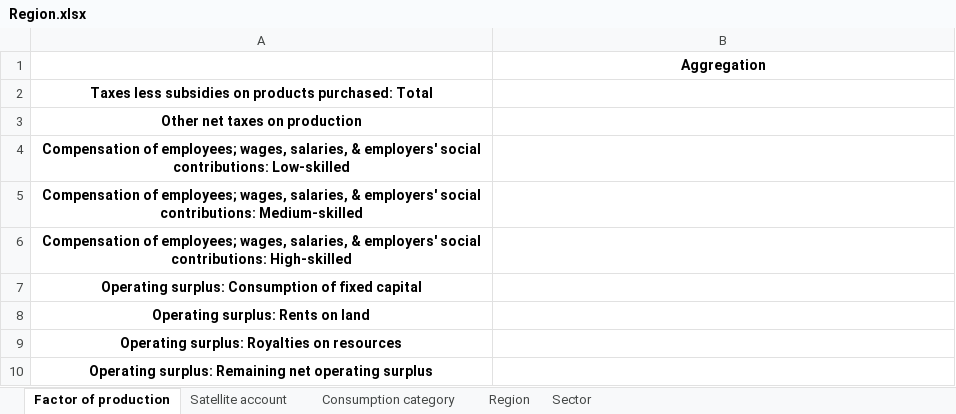
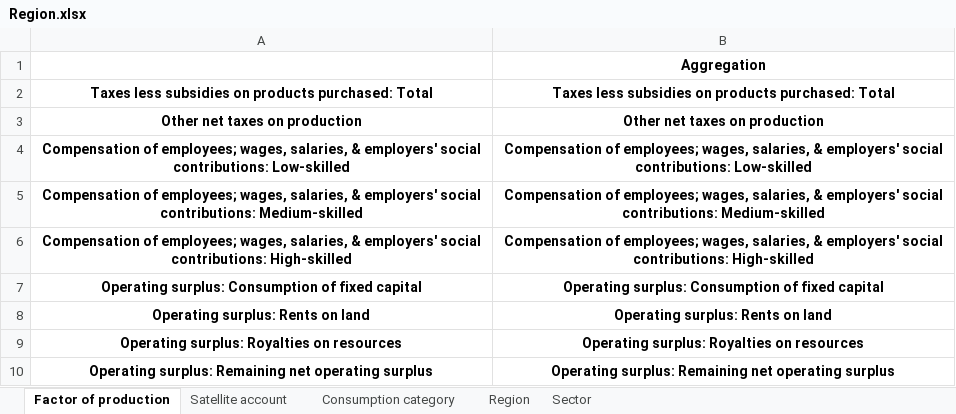
Before and after one commit to Waste-MARIO/DWMRIO, an Excel workbook: waste-mario/Region aggregation/Region.xlsx, sheet Factor of production, drawn as a sheet; values as stored, in another font and other column widths than the file's, no borders; the diff names each change by its address in the sheet, - before the commit and + after, or states it on an @@ line.

Commit message:
Creation of MRWIO (empty structure)
1. Region aggregation
2. Addition of new sectors (for new technologies and new materials)
3. Addition of waste sectors (refineries, disassembler and landfill)
4. Addition of types of waste (EoL, scraps, residues)

```diff
--- a/waste-mario/Region aggregation/Region.xlsx (sheet Factor of production)
+++ b/waste-mario/Region aggregation/Region.xlsx (sheet Factor of production)
-B2: (empty)
+B2: Taxes less subsidies on products purchased: Total
-B3: (empty)
+B3: Other net taxes on production
-B4: (empty)
+B4: Compensation of employees; wages, salaries, & employers' social contributions: Low-skilled
-B5: (empty)
+B5: Compensation of employees; wages, salaries, & employers' social contributions: Medium-skilled
-B6: (empty)
+B6: Compensation of employees; wages, salaries, & employers' social contributions: High-skilled
-B7: (empty)
+B7: Operating surplus: Consumption of fixed capital
-B8: (empty)
+B8: Operating surplus: Rents on land
-B9: (empty)
+B9: Operating surplus: Royalties on resources
-B10: (empty)
+B10: Operating surplus: Remaining net operating surplus
```
Also changed, not shown: sheet Satellite account, sheet Sector, sheet Region, sheet Consumption category, waste-mario/Paths.xlsx, 5 other files.
